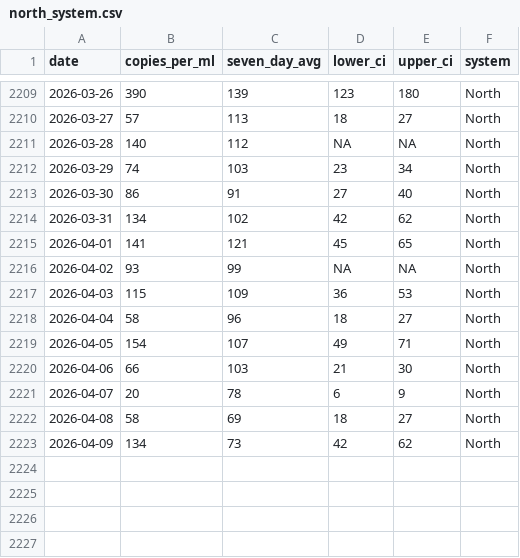
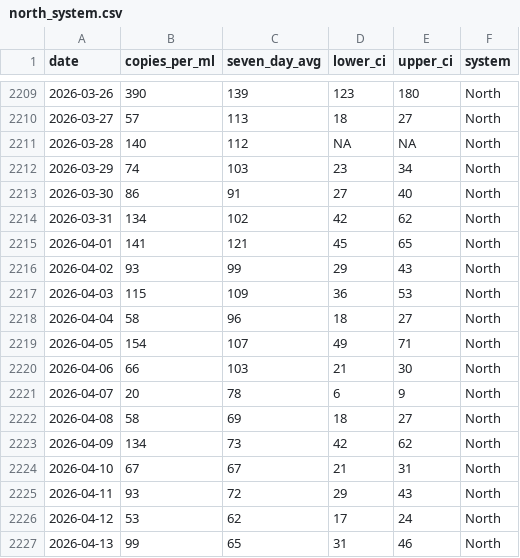
Before and after one commit to smach/biobot_mwra, a CSV file: data/processed/north_system.csv, drawn as a sheet; only a part is shown, gaps mark what is left out.

```diff
--- a/data/processed/north_system.csv
+++ b/data/processed/north_system.csv
@@ -2215,3 +2215,3 @@ date,copies_per_ml,seven_day_avg,lower_ci,upper_ci,system
 2026-04-01,141,121,45,65,North
-2026-04-02,93,99,NA,NA,North
+2026-04-02,93,99,29,43,North
 2026-04-03,115,109,36,53,North
@@ -2223 +2223,5 @@ date,copies_per_ml,seven_day_avg,lower_ci,upper_ci,system
 2026-04-09,134,73,42,62,North
+2026-04-10,67,67,21,31,North
+2026-04-11,93,72,29,43,North
+2026-04-12,53,62,17,24,North
+2026-04-13,99,65,31,46,North
```
Also changed, not shown: data/processed/combined_data.csv, data/processed/south_system.csv, 5 other files.
